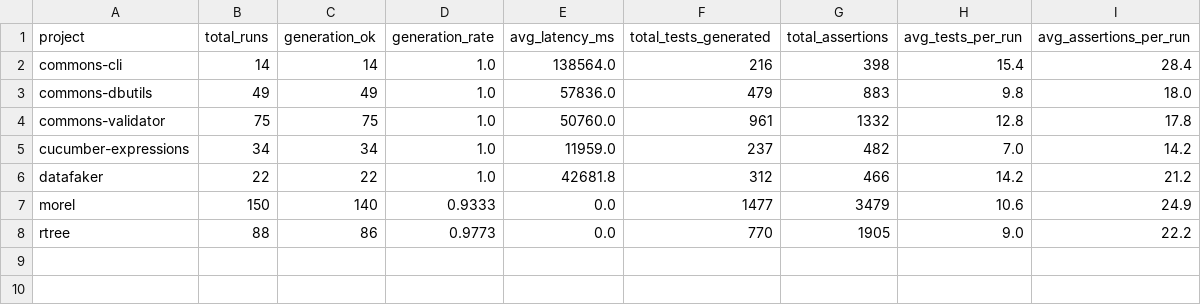
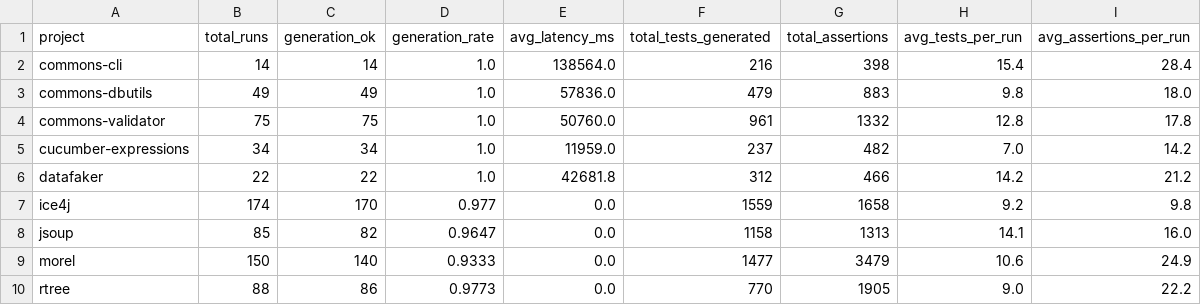
Before and after one commit to croko22/AST-RAG-TestGen, a CSV file: results/nvidia/consolidated.csv, drawn as a sheet; the diff names each change by its address in the sheet, - before the commit and + after, or states it on an @@ line.

Commit message:
feat(benchmark): add ice4j (170/174) and jsoup (82/85), consolidate 9 projects
- 9 projects, 691 runs, 672 successful (97.3%)
- 7169 tests, 11916 assertions total
- Regenerated statistical analysis and all figures
- Added skip logic to run_simple.sh for existing runs

```diff
--- a/results/nvidia/consolidated.csv
+++ b/results/nvidia/consolidated.csv
+row 7: ice4j | 174 | 170 | 0.977 | 0.0 | 1559 | 1658 | 9.2 | 9.8
+row 8: jsoup | 85 | 82 | 0.9647 | 0.0 | 1158 | 1313 | 14.1 | 16.0
```
Also changed, not shown: 17 other files.
